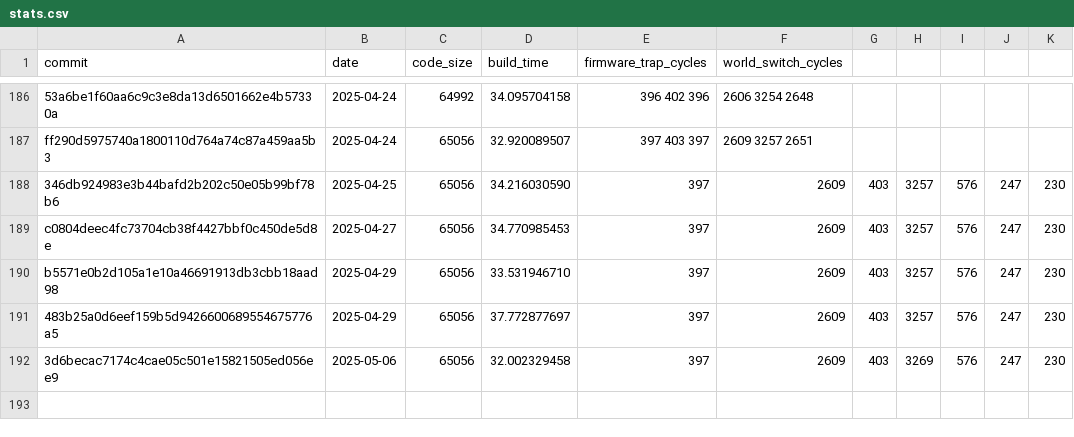
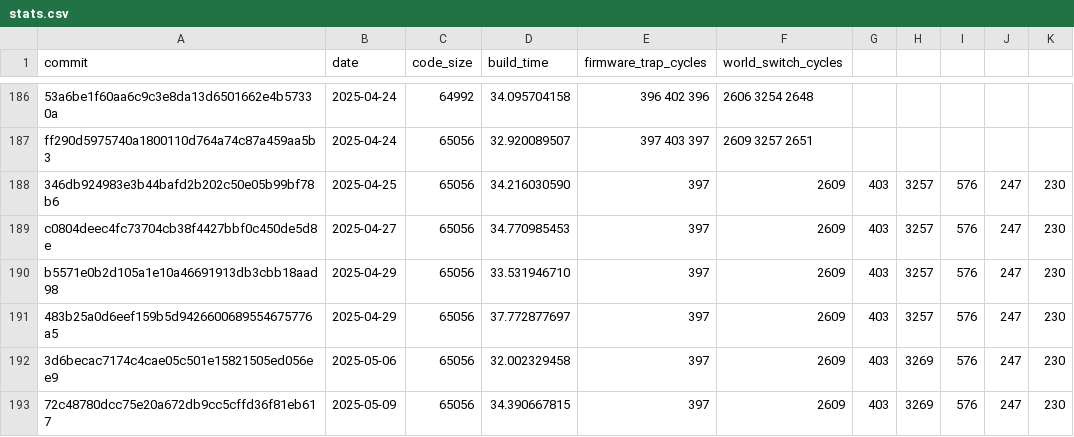
Before and after one commit to CharlyCst/miralis-commit-stats, a CSV file: stats.csv, drawn as a sheet; only a part is shown, gaps mark what is left out.

Commit message:
[Automated] push stats from Miralis CI

```diff
--- a/stats.csv
+++ b/stats.csv
@@ -192 +192,2 @@ b5571e0b2d105a1e10a46691913db3cbb18aad98, 2025-04-29, 65056, 33.531946710, 397,
 3d6becac7174c4cae05c501e15821505ed056ee9, 2025-05-06, 65056, 32.002329458, 397, 2609, 403, 3269, 576, 247, 230
+72c48780dcc75e20a672db9cc5cffd36f81eb617, 2025-05-09, 65056, 34.390667815, 397, 2609, 403, 3269, 576, 247, 230
```
